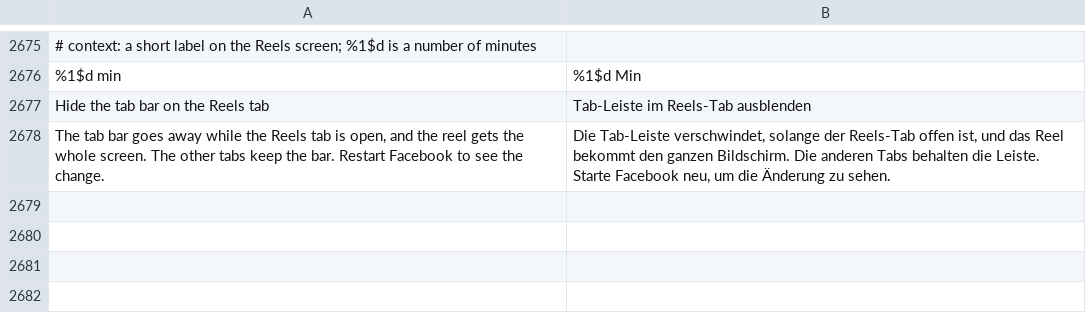
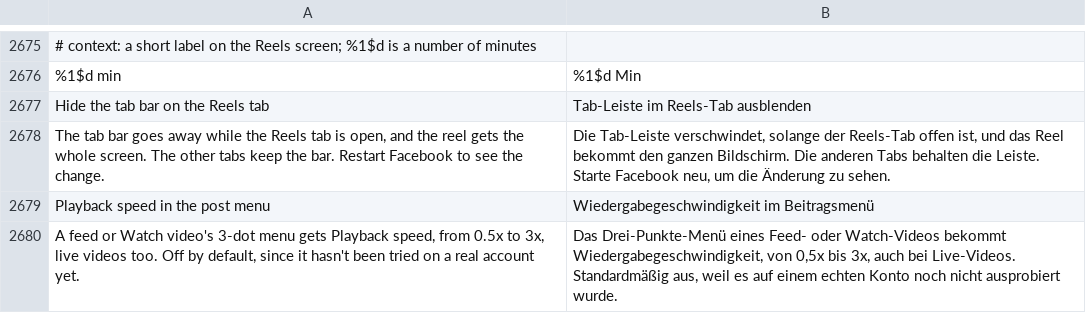
Before and after one commit to SysAdminDoc/HushFacebook, a TSV file: extensions/shared/library/src/main/l10n/de.tsv, drawn as a sheet; only a part is shown, gaps mark what is left out.

```diff
--- a/extensions/shared/library/src/main/l10n/de.tsv
+++ b/extensions/shared/library/src/main/l10n/de.tsv
@@ -2678 +2678,3 @@ Hide the tab bar on the Reels tab	Tab-Leiste im Reels-Tab ausblenden
 The tab bar goes away while the Reels tab is open, and the reel gets the whole screen. The other tabs keep the bar. Restart Facebook to see the change.	Die Tab-Leiste verschwindet, solange der Reels-Tab offen ist, und das Reel bekommt den ganzen Bildschirm. Die anderen Tabs behalten die Leiste. Starte Facebook neu, um die Änderung zu sehen.
+Playback speed in the post menu	Wiedergabegeschwindigkeit im Beitragsmenü
+A feed or Watch video's 3-dot menu gets Playback speed, from 0.5x to 3x, live videos too. Off by default, since it hasn't been tried on a real account yet.	Das Drei-Punkte-Menü eines Feed- oder Watch-Videos bekommt Wiedergabegeschwindigkeit, von 0,5x bis 3x, auch bei Live-Videos. Standardmäßig aus, weil es auf einem echten Konto noch nicht ausprobiert wurde.
```
Also changed, not shown: extensions/shared/library/src/main/l10n/es.tsv, extensions/shared/library/src/main/l10n/pt-rBR.tsv, 30 other files.
